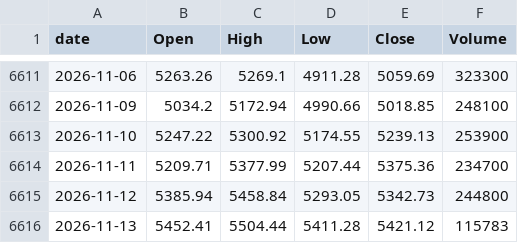
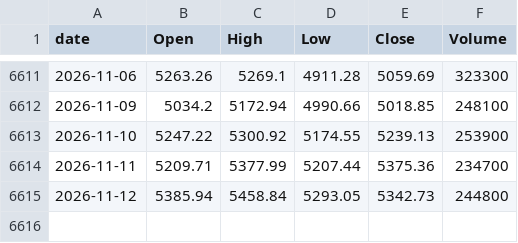
Before and after one commit to lifeisgreathehe-cyber/kospi-data, a CSV file: data/kospi_daily.csv, drawn as a sheet; only a part is shown, gaps mark what is left out.

```diff
--- a/data/kospi_daily.csv
+++ b/data/kospi_daily.csv
@@ -6615,2 +6615 @@ date,Open,High,Low,Close,Volume
 2026-11-12,5385.94,5458.84,5293.05,5342.73,244800
-2026-11-13,5452.41,5504.44,5411.28,5421.12,115783
```
Also changed, not shown: data/kosdaq_daily.csv.
